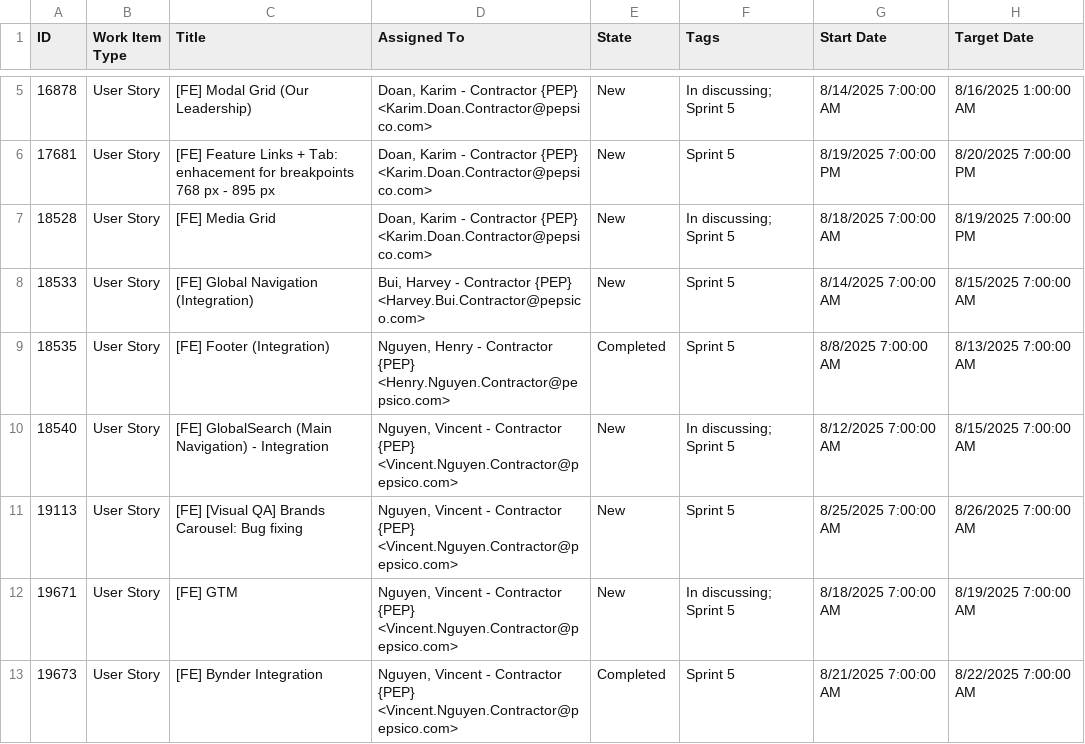
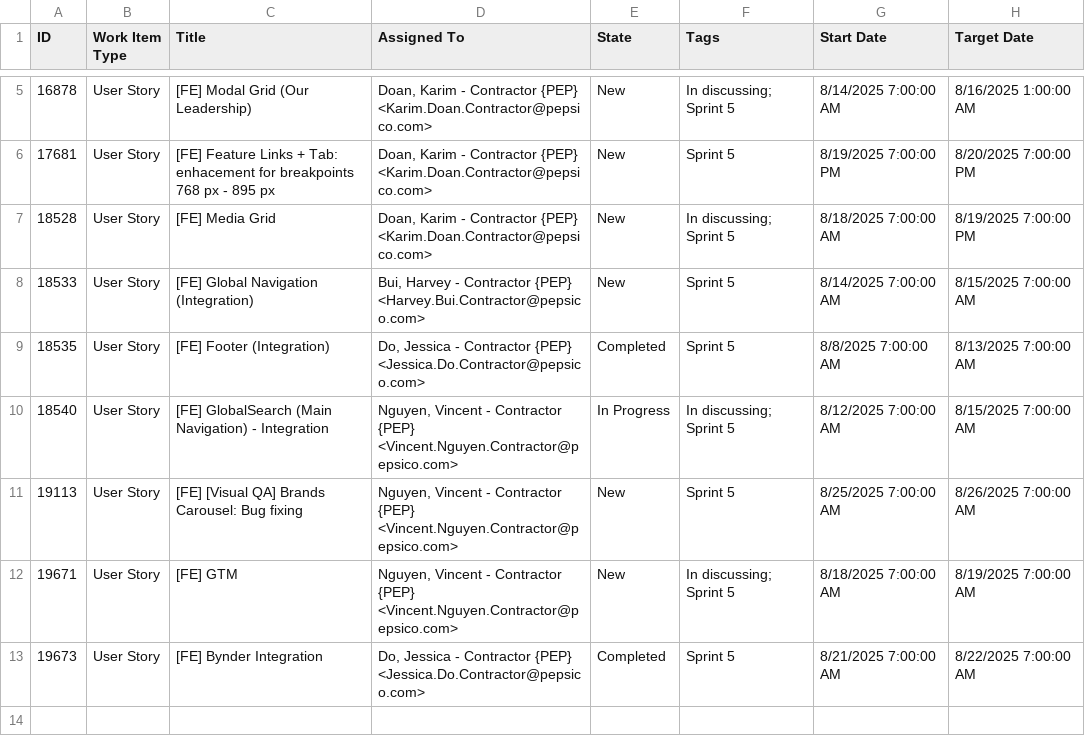
Before and after one commit to glorynguyen/ado-utils, a CSV file: public/data.csv, drawn as a sheet; only a part is shown, gaps mark what is left out.

```diff
--- a/public/data.csv
+++ b/public/data.csv
@@ -8,6 +8,6 @@
 "18533","User Story","[FE] Global Navigation (Integration)","Bui, Harvey - Contractor {PEP} <Harvey.Bui.Contractor@pepsico.com>","New","Sprint 5","8/14/2025 7:00:00 AM","8/15/2025 7:00:00 AM"
-"18535","User Story","[FE] Footer (Integration)","Nguyen, Henry - Contractor {PEP} <Henry.Nguyen.Contractor@pepsico.com>","Completed","Sprint 5","8/8/2025 7:00:00 AM","8/13/2025 7:00:00 AM"
-"18540","User Story","[FE] GlobalSearch (Main Navigation) - Integration","Nguyen, Vincent - Contractor {PEP} <Vincent.Nguyen.Contractor@pepsico.com>","New","In discussing; Sprint 5","8/12/2025 7:00:00 AM","8/15/2025 7:00:00 AM"
+"18535","User Story","[FE] Footer (Integration)","Do, Jessica - Contractor {PEP} <Jessica.Do.Contractor@pepsico.com>","Completed","Sprint 5","8/8/2025 7:00:00 AM","8/13/2025 7:00:00 AM"
+"18540","User Story","[FE] GlobalSearch (Main Navigation) - Integration","Nguyen, Vincent - Contractor {PEP} <Vincent.Nguyen.Contractor@pepsico.com>","In Progress","In discussing; Sprint 5","8/12/2025 7:00:00 AM","8/15/2025 7:00:00 AM"
 "19113","User Story","[FE] [Visual QA] Brands Carousel: Bug fixing","Nguyen, Vincent - Contractor {PEP} <Vincent.Nguyen.Contractor@pepsico.com>","New","Sprint 5","8/25/2025 7:00:00 AM","8/26/2025 7:00:00 AM"
 "19671","User Story","[FE] GTM","Nguyen, Vincent - Contractor {PEP} <Vincent.Nguyen.Contractor@pepsico.com>","New","In discussing; Sprint 5","8/18/2025 7:00:00 AM","8/19/2025 7:00:00 AM"
-"19673","User Story","[FE] Bynder Integration","Nguyen, Vincent - Contractor {PEP} <Vincent.Nguyen.Contractor@pepsico.com>","Completed","Sprint 5","8/21/2025 7:00:00 AM","8/22/2025 7:00:00 AM"
+"19673","User Story","[FE] Bynder Integration","Do, Jessica - Contractor {PEP} <Jessica.Do.Contractor@pepsico.com>","Completed","Sprint 5","8/21/2025 7:00:00 AM","8/22/2025 7:00:00 AM"
```
Also changed, not shown: 2 other files.
